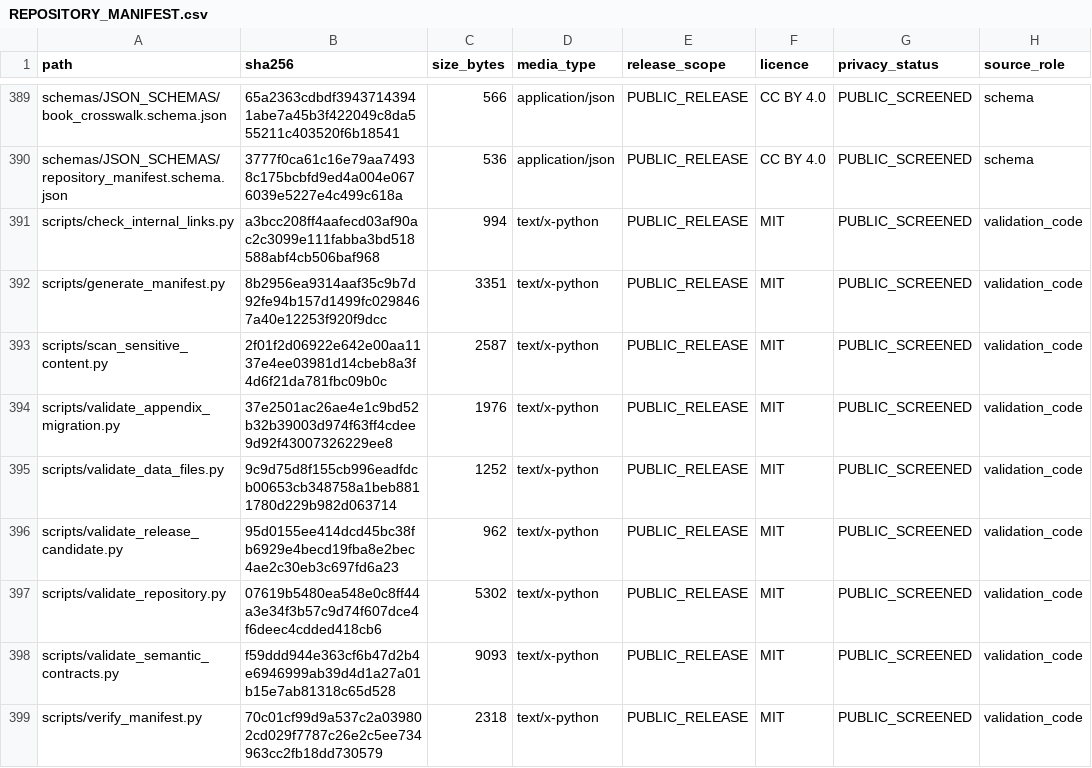
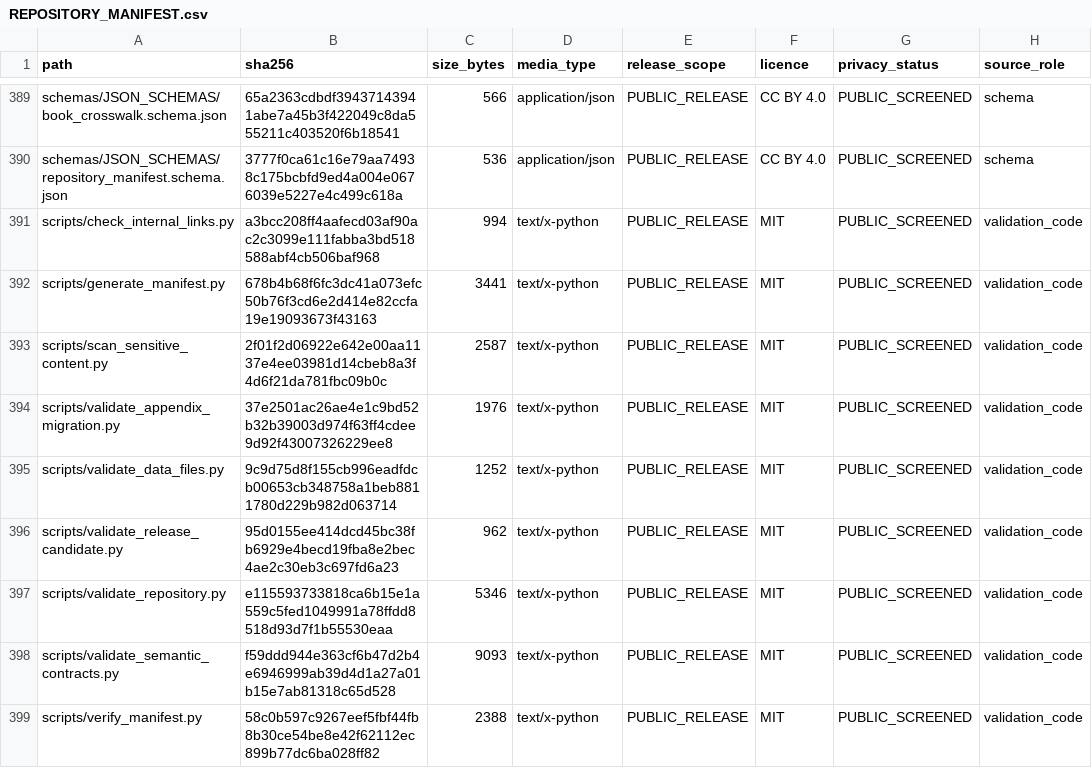
Before and after one commit to antonioclim/informatics-students-guide-companion, a CSV file: manifests/REPOSITORY_MANIFEST.csv, drawn as a sheet; only a part is shown, gaps mark what is left out.

Commit message:
Fix GitHub Actions checkout metadata exclusion and refresh manifests

```diff
--- a/manifests/REPOSITORY_MANIFEST.csv
+++ b/manifests/REPOSITORY_MANIFEST.csv
@@ -391,3 +391,3 @@ schemas/JSON_SCHEMAS/repository_manifest.schema.json,3777f0ca61c16e79aa74938c175
 scripts/check_internal_links.py,a3bcc208ff4aafecd03af90ac2c3099e111fabba3bd518588abf4cb506baf968,994,text/x-python,PUBLIC_RELEASE,MIT,PUBLIC_SCREENED,validation_code
-scripts/generate_manifest.py,8b2956ea9314aaf35c9b7d92fe94b157d1499fc0298467a40e12253f920f9dcc,3351,text/x-python,PUBLIC_RELEASE,MIT,PUBLIC_SCREENED,validation_code
+scripts/generate_manifest.py,678b4b68f6fc3dc41a073efc50b76f3cd6e2d414e82ccfa19e19093673f43163,3441,text/x-python,PUBLIC_RELEASE,MIT,PUBLIC_SCREENED,validation_code
 scripts/scan_sensitive_content.py,2f01f2d06922e642e00aa1137e4ee03981d14cbeb8a3f4d6f21da781fbc09b0c,2587,text/x-python,PUBLIC_RELEASE,MIT,PUBLIC_SCREENED,validation_code
@@ -396,4 +396,4 @@ scripts/validate_data_files.py,9c9d75d8f155cb996eadfdcb00653cb348758a1beb8811780
 scripts/validate_release_candidate.py,95d0155ee414dcd45bc38fb6929e4becd19fba8e2bec4ae2c30eb3c697fd6a23,962,text/x-python,PUBLIC_RELEASE,MIT,PUBLIC_SCREENED,validation_code
-scripts/validate_repository.py,07619b5480ea548e0c8ff44a3e34f3b57c9d74f607dce4f6deec4cdded418cb6,5302,text/x-python,PUBLIC_RELEASE,MIT,PUBLIC_SCREENED,validation_code
+scripts/validate_repository.py,e115593733818ca6b15e1a559c5fed1049991a78ffdd8518d93d7f1b55530eaa,5346,text/x-python,PUBLIC_RELEASE,MIT,PUBLIC_SCREENED,validation_code
 scripts/validate_semantic_contracts.py,f59ddd944e363cf6b47d2b4e6946999ab39d4d1a27a01b15e7ab81318c65d528,9093,text/x-python,PUBLIC_RELEASE,MIT,PUBLIC_SCREENED,validation_code
-scripts/verify_manifest.py,70c01cf99d9a537c2a039802cd029f7787c26e2c5ee734963cc2fb18dd730579,2318,text/x-python,PUBLIC_RELEASE,MIT,PUBLIC_SCREENED,validation_code
+scripts/verify_manifest.py,58c0b597c9267eef5fbf44fb8b30ce54be8e42f62112ec899b77dc6ba028ff82,2388,text/x-python,PUBLIC_RELEASE,MIT,PUBLIC_SCREENED,validation_code
```
Also changed, not shown: 33 other files.
